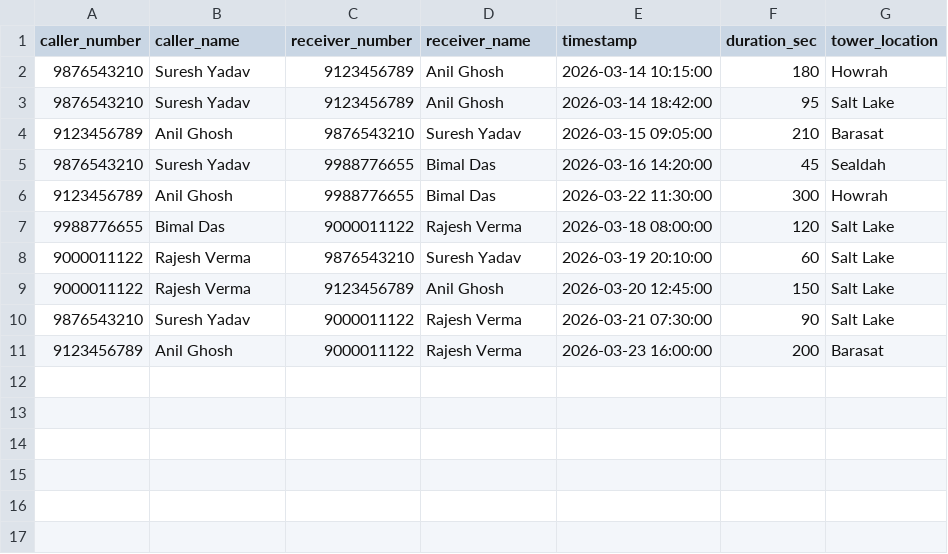
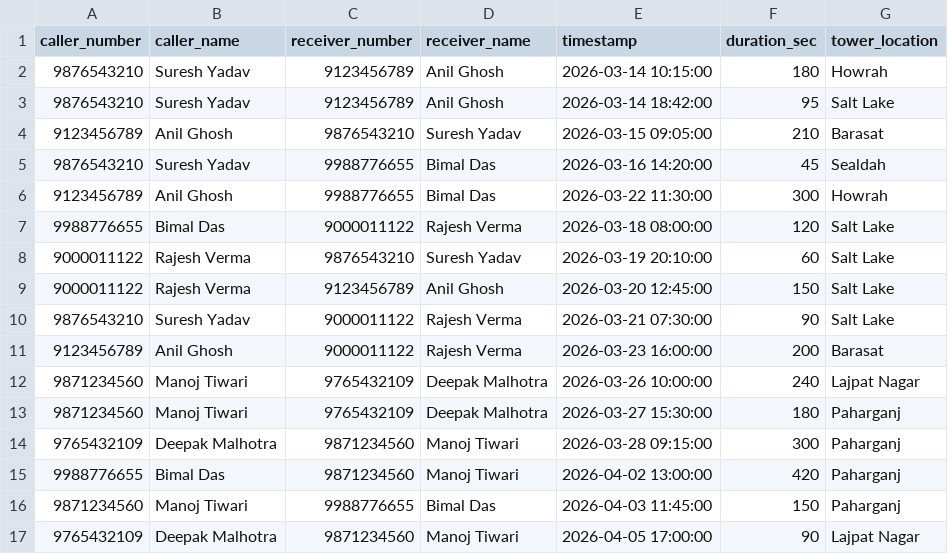
Before and after one commit to Nishantk16/criminal-network-analysis, a CSV file: data/sample_cdr.csv, drawn as a sheet; the diff names each change by its address in the sheet, - before the commit and + after, or states it on an @@ line.

Commit message:
Expand dataset: add second criminal network (Delhi) with hidden bridge connection to original Kolkata network; improve NER cleanup and structuring detection to allow near-equal amounts

```diff
--- a/data/sample_cdr.csv
+++ b/data/sample_cdr.csv
+row 12: 9871234560 | Manoj Tiwari | 9765432109 | Deepak Malhotra | 2026-03-26 10:00:00 | 240 | Lajpat Nagar
+row 13: 9871234560 | Manoj Tiwari | 9765432109 | Deepak Malhotra | 2026-03-27 15:30:00 | 180 | Paharganj
+row 14: 9765432109 | Deepak Malhotra | 9871234560 | Manoj Tiwari | 2026-03-28 09:15:00 | 300 | Paharganj
+row 15: 9988776655 | Bimal Das | 9871234560 | Manoj Tiwari | 2026-04-02 13:00:00 | 420 | Paharganj
+row 16: 9871234560 | Manoj Tiwari | 9988776655 | Bimal Das | 2026-04-03 11:45:00 | 150 | Paharganj
+row 17: 9765432109 | Deepak Malhotra | 9871234560 | Manoj Tiwari | 2026-04-05 17:00:00 | 90 | Lajpat Nagar
```
Also changed, not shown: data/sample_transactions.csv, 7 other files.
